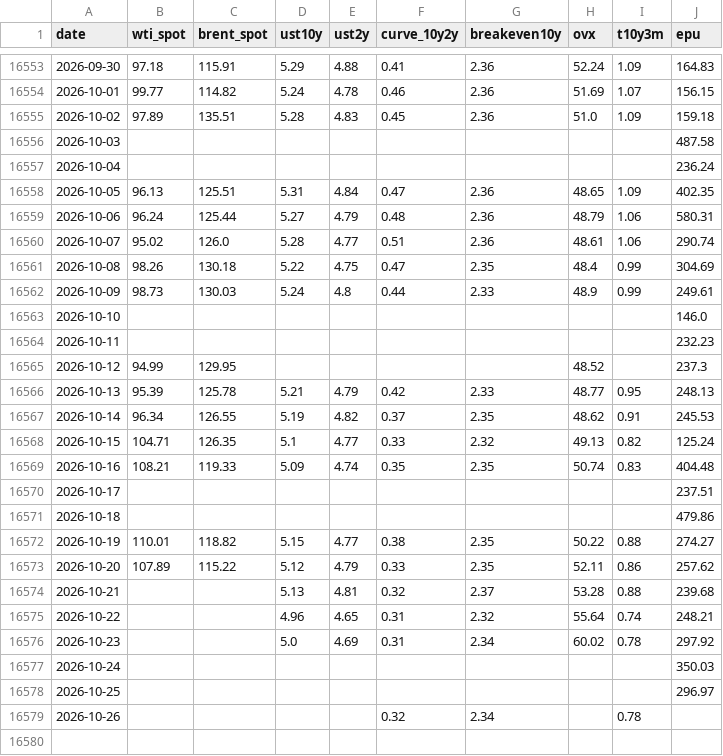
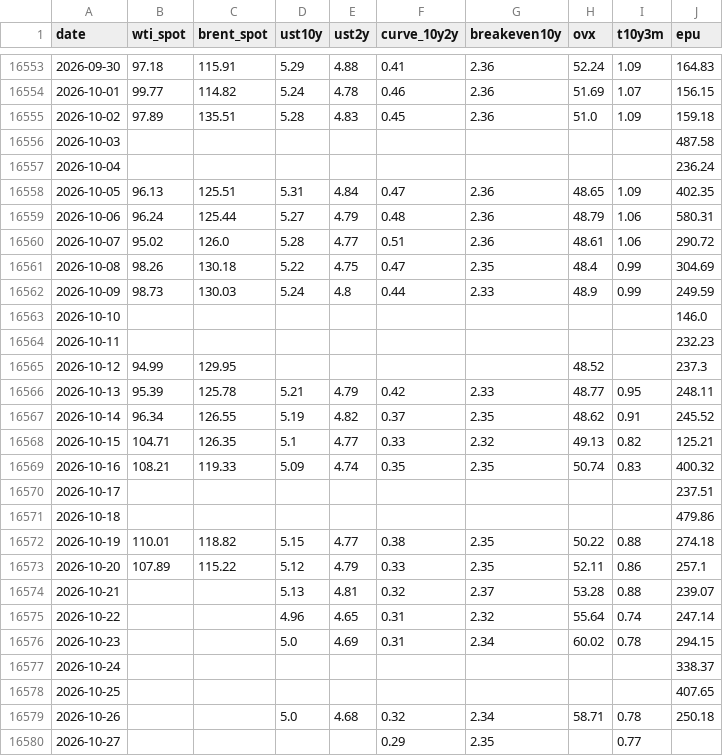
Before and after one commit to YYYJAA/OilForecastQF, a CSV file: Data/raw/fred_daily.csv, drawn as a sheet; only a part is shown, gaps mark what is left out.

```diff
--- a/Data/raw/fred_daily.csv
+++ b/Data/raw/fred_daily.csv
@@ -16559,5 +16559,5 @@ date,wti_spot,brent_spot,ust10y,ust2y,curve_10y2y,breakeven10y,ovx,t10y3m,epu
 2026-10-06,96.24,125.44,5.27,4.79,0.48,2.36,48.79,1.06,580.31
-2026-10-07,95.02,126.0,5.28,4.77,0.51,2.36,48.61,1.06,290.74
+2026-10-07,95.02,126.0,5.28,4.77,0.51,2.36,48.61,1.06,290.72
 2026-10-08,98.26,130.18,5.22,4.75,0.47,2.35,48.4,0.99,304.69
-2026-10-09,98.73,130.03,5.24,4.8,0.44,2.33,48.9,0.99,249.61
+2026-10-09,98.73,130.03,5.24,4.8,0.44,2.33,48.9,0.99,249.59
 2026-10-10,,,,,,,,,146.0
@@ -16565,15 +16565,16 @@ date,wti_spot,brent_spot,ust10y,ust2y,curve_10y2y,breakeven10y,ovx,t10y3m,epu
 2026-10-12,94.99,129.95,,,,,48.52,,237.3
-2026-10-13,95.39,125.78,5.21,4.79,0.42,2.33,48.77,0.95,248.13
-2026-10-14,96.34,126.55,5.19,4.82,0.37,2.35,48.62,0.91,245.53
-2026-10-15,104.71,126.35,5.1,4.77,0.33,2.32,49.13,0.82,125.24
-2026-10-16,108.21,119.33,5.09,4.74,0.35,2.35,50.74,0.83,404.48
+2026-10-13,95.39,125.78,5.21,4.79,0.42,2.33,48.77,0.95,248.11
+2026-10-14,96.34,126.55,5.19,4.82,0.37,2.35,48.62,0.91,245.52
+2026-10-15,104.71,126.35,5.1,4.77,0.33,2.32,49.13,0.82,125.21
+2026-10-16,108.21,119.33,5.09,4.74,0.35,2.35,50.74,0.83,400.32
 2026-10-17,,,,,,,,,237.51
 2026-10-18,,,,,,,,,479.86
-2026-10-19,110.01,118.82,5.15,4.77,0.38,2.35,50.22,0.88,274.27
-2026-10-20,107.89,115.22,5.12,4.79,0.33,2.35,52.11,0.86,257.62
-2026-10-21,,,5.13,4.81,0.32,2.37,53.28,0.88,239.68
-2026-10-22,,,4.96,4.65,0.31,2.32,55.64,0.74,248.21
-2026-10-23,,,5.0,4.69,0.31,2.34,60.02,0.78,297.92
-2026-10-24,,,,,,,,,350.03
-2026-10-25,,,,,,,,,296.97
-2026-10-26,,,,,0.32,2.34,,0.78,
+2026-10-19,110.01,118.82,5.15,4.77,0.38,2.35,50.22,0.88,274.18
+2026-10-20,107.89,115.22,5.12,4.79,0.33,2.35,52.11,0.86,257.1
+2026-10-21,,,5.13,4.81,0.32,2.37,53.28,0.88,239.07
+2026-10-22,,,4.96,4.65,0.31,2.32,55.64,0.74,247.14
+2026-10-23,,,5.0,4.69,0.31,2.34,60.02,0.78,294.15
+2026-10-24,,,,,,,,,338.37
+2026-10-25,,,,,,,,,407.65
+2026-10-26,,,5.0,4.68,0.32,2.34,58.71,0.78,250.18
+2026-10-27,,,,,0.29,2.35,,0.77,
```
Also changed, not shown: Data/raw/yahoo_extra_daily.csv, Outputs/latest_forecasts.csv, 2 other files.
